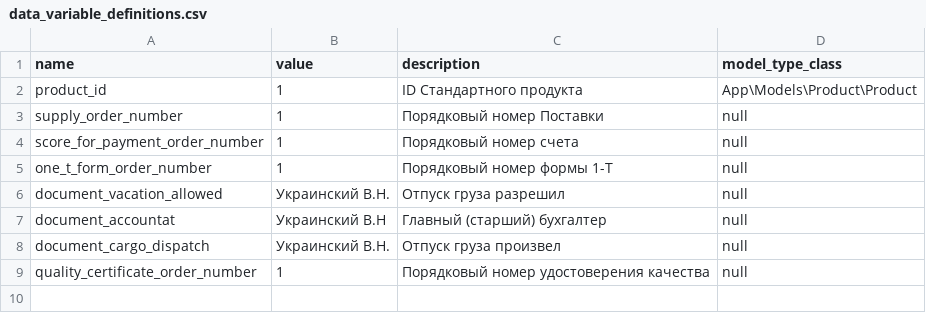
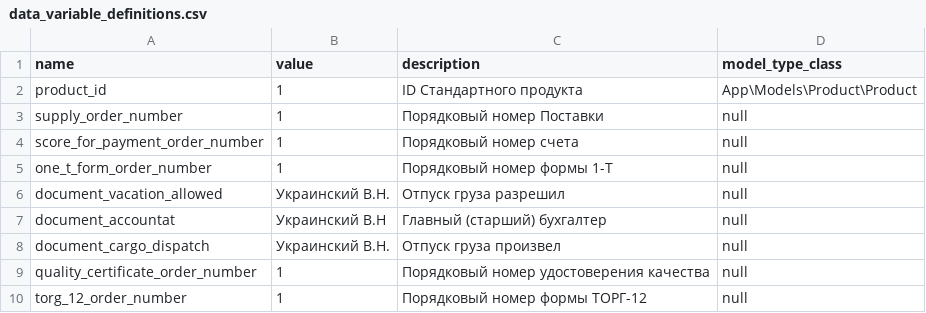
Before and after one commit to ArtARTs36/ControlPasec-Laravel, a CSV file: database/seeds/data/data_variable_definitions.csv, drawn as a sheet; the diff names each change by its address in the sheet, - before the commit and + after, or states it on an @@ line.

```diff
--- a/database/seeds/data/data_variable_definitions.csv
+++ b/database/seeds/data/data_variable_definitions.csv
+row 10: torg_12_order_number | 1 | Порядковый номер формы ТОРГ-12 | null
```
Also changed, not shown: 14 other files.
